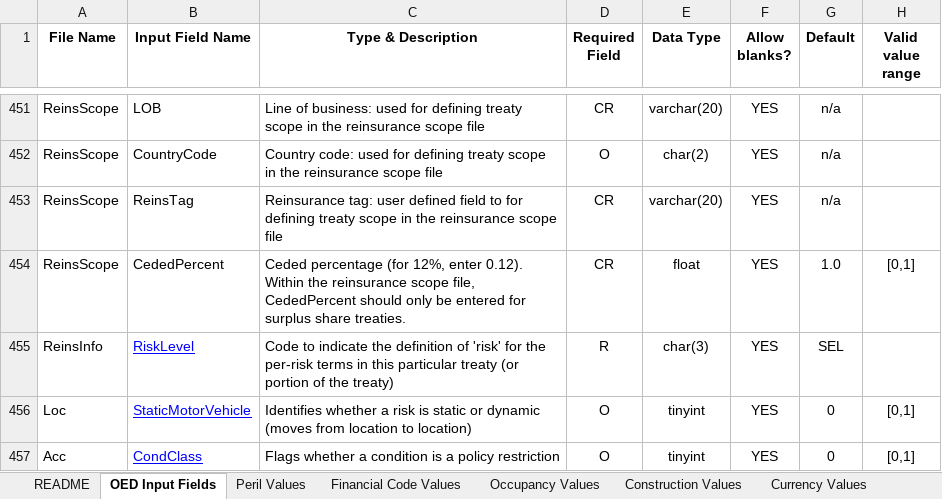
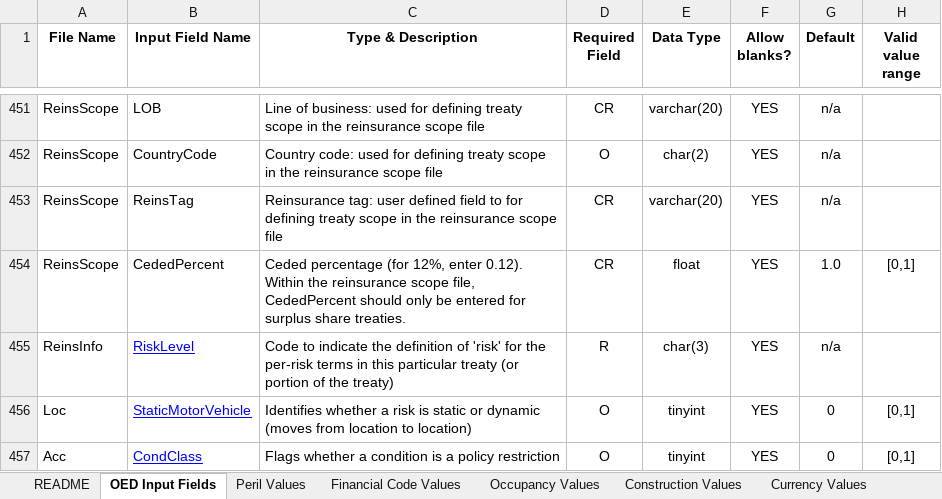
Before and after one commit to OasisLMF/ODS_OpenExposureData, an Excel workbook: OpenExposureData/Docs/OpenExposureData_Spec.xlsx, sheet OED Input Fields, drawn as a sheet; only a part is shown, gaps mark what is left out; values as stored, in another font and other column widths than the file's, no borders; conditional formats not drawn; the diff names each change by its address in the sheet, - before the commit and + after, or states it on an @@ line.

Commit message:
remove default for RiskLevel

```diff
--- a/OpenExposureData/Docs/OpenExposureData_Spec.xlsx (sheet OED Input Fields)
+++ b/OpenExposureData/Docs/OpenExposureData_Spec.xlsx (sheet OED Input Fields)
-G455 (Default): SEL
+G455 (Default): n/a
```
Also changed, not shown: charts or pictures.
